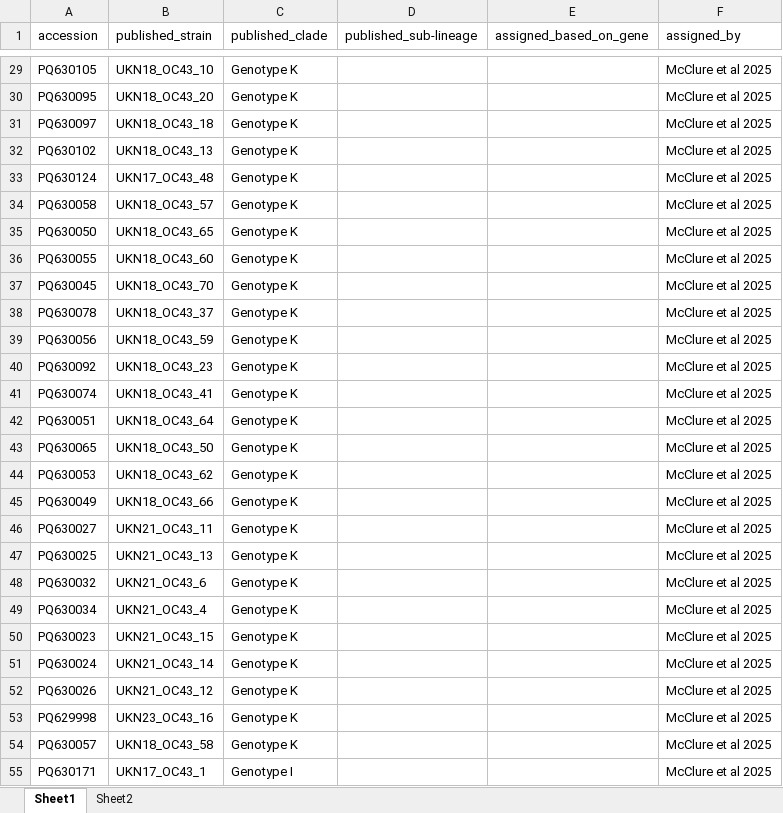
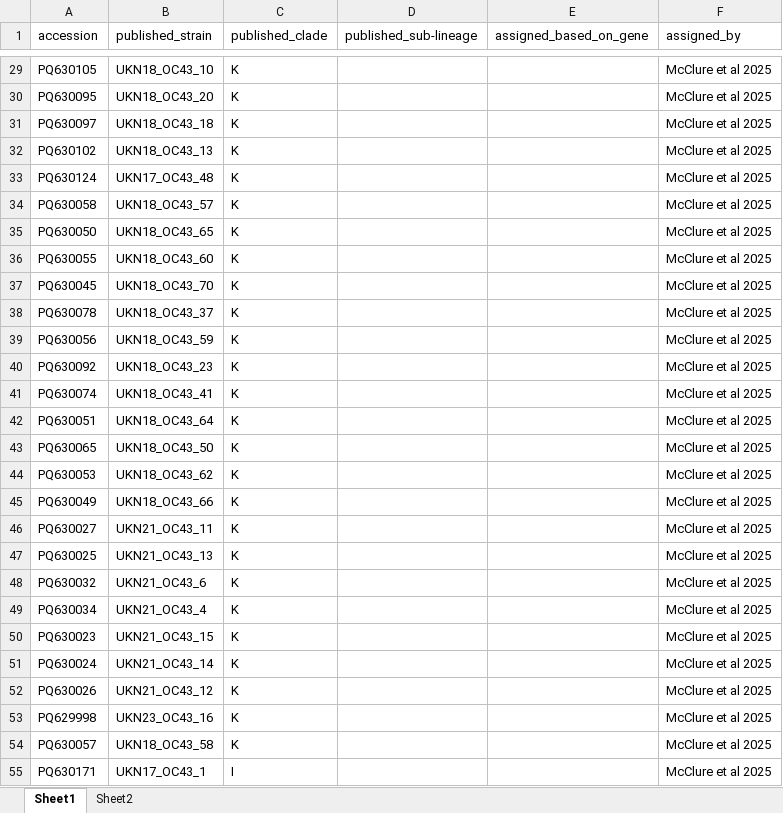
Before and after one commit to hodcroftlab/HCoV_OC43, an Excel workbook: config/published_clades.xlsx, sheet Sheet1, drawn as a sheet; only a part is shown, gaps mark what is left out; values as stored, in another font and other column widths than the file's, no borders; conditional formats not drawn; the diff covers the shown part only; the diff names each change by its address in the sheet, - before the commit and + after, or states it on an @@ line.

Commit message:
Updating clades

```diff
--- a/config/published_clades.xlsx (sheet Sheet1)
+++ b/config/published_clades.xlsx (sheet Sheet1)
-C29:C54 (published_clade): Genotype K
+C29:C54 (published_clade): K
-C55 (published_clade): Genotype I
+C55 (published_clade): I
```
Also changed, not shown: 135 added rows, 178 edited cells and cell formats elsewhere in this sheet, 3 other files.
